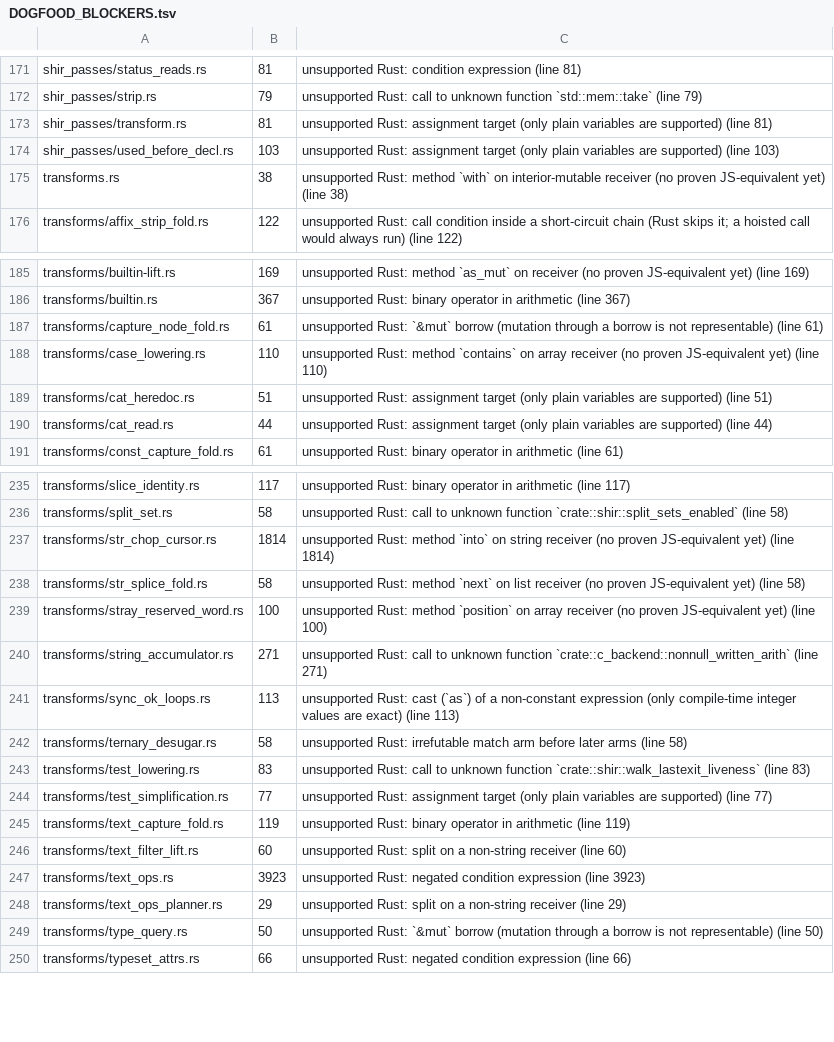
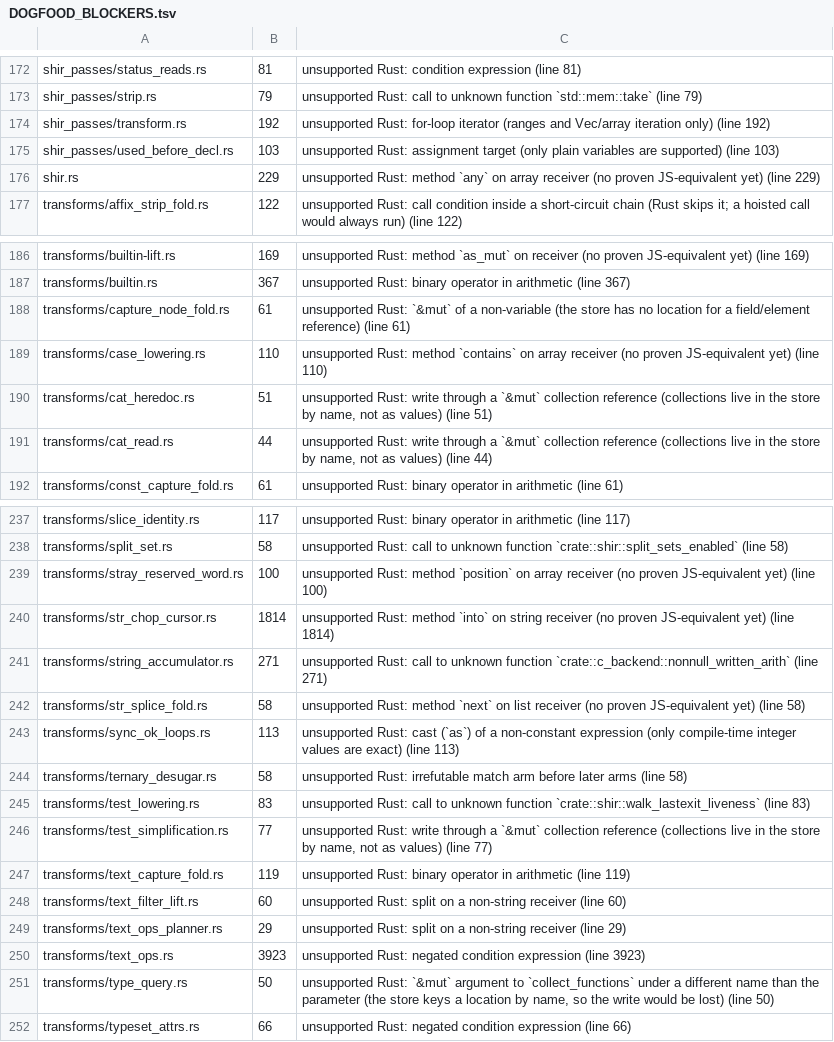
Before and after one commit to gmatht/otranspiler-frontends, a TSV file: rust-frontend/DOGFOOD_BLOCKERS.tsv, drawn as a sheet; only a part is shown, gaps mark what is left out; the diff covers the shown part only.

Commit message:
rust-frontend: exact writes through a `&mut` parameter (v0.40)
A `&mut` argument names a location, and this store keys one location per
NAME (vars for scalars, the native-array registry, the assoc stores), so
references stay erased and the write is the slot:

  * `*p = v` / `*p op= e` on a plain path now write `p` (they used to refuse
    with "assignment target"), and a whole-value write through a `&mut`
    collection still refuses because a collection has no value form;
  * a `&mut x` call argument is accepted only when the callee's parameter
    at that position is spelled `x`, which makes the callee's slot the
    caller's location, so the caller reads the mutation back.

The name rule is measured, not assumed: binding `&mut lines` into a
parameter named `out` pushed into a second array and the caller read 0
elements, so a different name refuses rather than dropping the write. That
is what still blocks sed-like copy-out; the exact form needs a real
reference layer.

Pins: t127 (scalar `*t += 1` / `*t = *t + 10` plus `&mut Vec` push, stdout
`2 12 x`, rustc-exact) and the three new refusals t128/t129/t130. t101's
comment is narrowed to the field-reference reason it now refuses for.

cuda_backend.rs: 5 blocked units -> 3 (`arith` and `seq_stmt`, the
`*tmp += 1` / `*qlab += 1` units, now lower). The file still blocks on a
different-name `&mut vlines`, `.join(", ")` on a Vec, and
`is_power_of_two()` — none of them a deref write.

Measured: gate 85/117 -> 86/121 match, 0 FAIL, 35 SKIP; census over the 14
`src/*_backend.rs` 1783 -> 1766 (c -8, lint -4, cuda -2, fish/java/python
-1 each); whole-tree dogfood EXIT=0, no internal error/panicked, LOWERED
19/254 unchanged; DOGFOOD_BLOCKERS.tsv regenerated (235 rows).

```diff
--- a/rust-frontend/DOGFOOD_BLOCKERS.tsv
+++ b/rust-frontend/DOGFOOD_BLOCKERS.tsv
@@ -172,5 +173,5 @@ shir_passes/status_reads.rs	81	unsupported Rust: condition expression (line 81)
 shir_passes/strip.rs	79	unsupported Rust: call to unknown function `std::mem::take` (line 79)
-shir_passes/transform.rs	81	unsupported Rust: assignment target (only plain variables are supported) (line 81)
+shir_passes/transform.rs	192	unsupported Rust: for-loop iterator (ranges and Vec/array iteration only) (line 192)
 shir_passes/used_before_decl.rs	103	unsupported Rust: assignment target (only plain variables are supported) (line 103)
-transforms.rs	38	unsupported Rust: method `with` on interior-mutable receiver (no proven JS-equivalent yet) (line 38)
+shir.rs	229	unsupported Rust: method `any` on array receiver (no proven JS-equivalent yet) (line 229)
 transforms/affix_strip_fold.rs	122	unsupported Rust: call condition inside a short-circuit chain (Rust skips it; a hoisted call would always run) (line 122)
@@ -186,6 +187,6 @@ transforms/builtin-lift.rs	169	unsupported Rust: method `as_mut` on receiver (no
 transforms/builtin.rs	367	unsupported Rust: binary operator in arithmetic (line 367)
-transforms/capture_node_fold.rs	61	unsupported Rust: `&mut` borrow (mutation through a borrow is not representable) (line 61)
+transforms/capture_node_fold.rs	61	unsupported Rust: `&mut` of a non-variable (the store has no location for a field/element reference) (line 61)
 transforms/case_lowering.rs	110	unsupported Rust: method `contains` on array receiver (no proven JS-equivalent yet) (line 110)
-transforms/cat_heredoc.rs	51	unsupported Rust: assignment target (only plain variables are supported) (line 51)
-transforms/cat_read.rs	44	unsupported Rust: assignment target (only plain variables are supported) (line 44)
+transforms/cat_heredoc.rs	51	unsupported Rust: write through a `&mut` collection reference (collections live in the store by name, not as values) (line 51)
+transforms/cat_read.rs	44	unsupported Rust: write through a `&mut` collection reference (collections live in the store by name, not as values) (line 44)
 transforms/const_capture_fold.rs	61	unsupported Rust: binary operator in arithmetic (line 61)
@@ -236,6 +238,6 @@ transforms/slice_identity.rs	117	unsupported Rust: binary operator in arithmetic
 transforms/split_set.rs	58	unsupported Rust: call to unknown function `crate::shir::split_sets_enabled` (line 58)
+transforms/stray_reserved_word.rs	100	unsupported Rust: method `position` on array receiver (no proven JS-equivalent yet) (line 100)
 transforms/str_chop_cursor.rs	1814	unsupported Rust: method `into` on string receiver (no proven JS-equivalent yet) (line 1814)
+transforms/string_accumulator.rs	271	unsupported Rust: call to unknown function `crate::c_backend::nonnull_written_arith` (line 271)
 transforms/str_splice_fold.rs	58	unsupported Rust: method `next` on list receiver (no proven JS-equivalent yet) (line 58)
-transforms/stray_reserved_word.rs	100	unsupported Rust: method `position` on array receiver (no proven JS-equivalent yet) (line 100)
-transforms/string_accumulator.rs	271	unsupported Rust: call to unknown function `crate::c_backend::nonnull_written_arith` (line 271)
 transforms/sync_ok_loops.rs	113	unsupported Rust: cast (`as`) of a non-constant expression (only compile-time integer values are exact) (line 113)
@@ -243,8 +245,8 @@ transforms/ternary_desugar.rs	58	unsupported Rust: irrefutable match arm before
 transforms/test_lowering.rs	83	unsupported Rust: call to unknown function `crate::shir::walk_lastexit_liveness` (line 83)
-transforms/test_simplification.rs	77	unsupported Rust: assignment target (only plain variables are supported) (line 77)
+transforms/test_simplification.rs	77	unsupported Rust: write through a `&mut` collection reference (collections live in the store by name, not as values) (line 77)
 transforms/text_capture_fold.rs	119	unsupported Rust: binary operator in arithmetic (line 119)
 transforms/text_filter_lift.rs	60	unsupported Rust: split on a non-string receiver (line 60)
+transforms/text_ops_planner.rs	29	unsupported Rust: split on a non-string receiver (line 29)
 transforms/text_ops.rs	3923	unsupported Rust: negated condition expression (line 3923)
-transforms/text_ops_planner.rs	29	unsupported Rust: split on a non-string receiver (line 29)
-transforms/type_query.rs	50	unsupported Rust: `&mut` borrow (mutation through a borrow is not representable) (line 50)
+transforms/type_query.rs	50	unsupported Rust: `&mut` argument to `collect_functions` under a different name than the parameter (the store keys a location by name, so the write would be lost) (line 50)
 transforms/typeset_attrs.rs	66	unsupported Rust: negated condition expression (line 66)
```
Also changed, not shown: 2 added rows, 12 moved rows and 22 edited cells elsewhere in this file, 7 other files.
